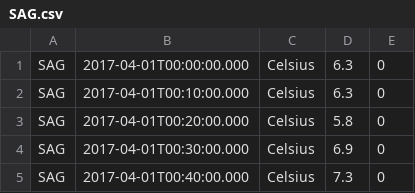
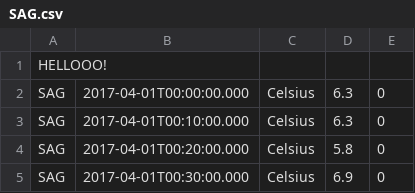
Before and after one commit to althausLuca/anomaly-injection, a CSV file: Injection/Data/SAG.csv, drawn as a sheet; only a part is shown; the shorter side is filled out with more unchanged rows; the diff names each change by its address in the sheet, - before the commit and + after, or states it on an @@ line.

Commit message:
Update SAG.csv

```diff
--- a/Injection/Data/SAG.csv
+++ b/Injection/Data/SAG.csv
+row 1: HELLOOO!
```
